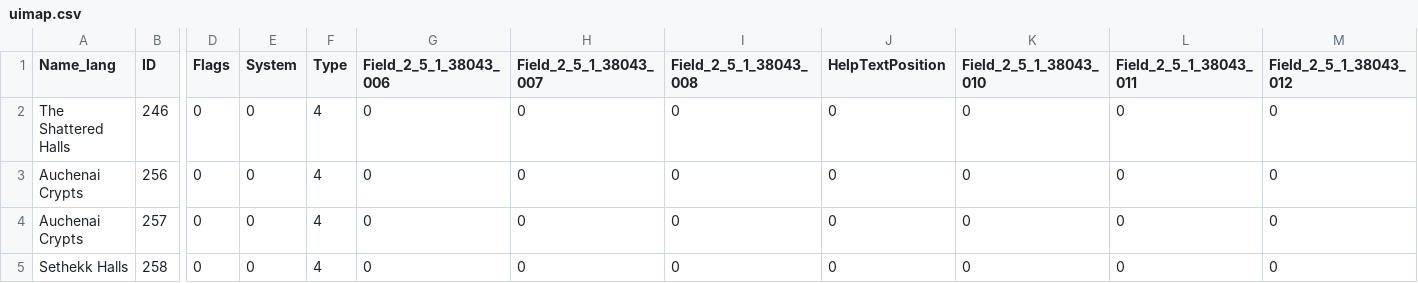
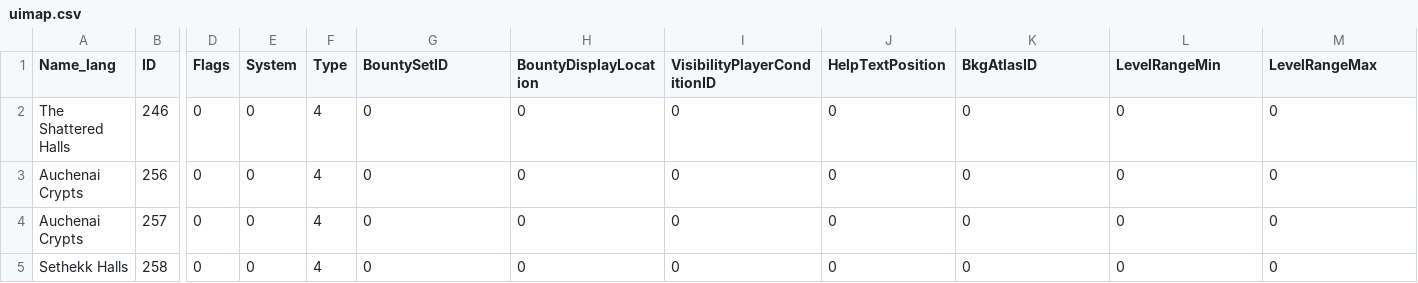
Before and after one commit to julianperrott/WowClassicGrindBot, a CSV file: Json/WorldToMap/uimap.csv, drawn as a sheet; only a part is shown, gaps mark what is left out; the diff names each change by its address in the sheet, - before the commit and + after, or states it on an @@ line.

Commit message:
Update DBC data of items spells uimap.csv

```diff
--- a/Json/WorldToMap/uimap.csv
+++ b/Json/WorldToMap/uimap.csv
-G1: Field_2_5_1_38043_006
+G1: BountySetID
-H1: Field_2_5_1_38043_007
+H1: BountyDisplayLocation
-I1: Field_2_5_1_38043_008
+I1: VisibilityPlayerConditionID
-K1: Field_2_5_1_38043_010
+K1: BkgAtlasID
-L1: Field_2_5_1_38043_011
+L1: LevelRangeMin
-M1: Field_2_5_1_38043_012
+M1: LevelRangeMax
```
Also changed, not shown: 2 other files.
